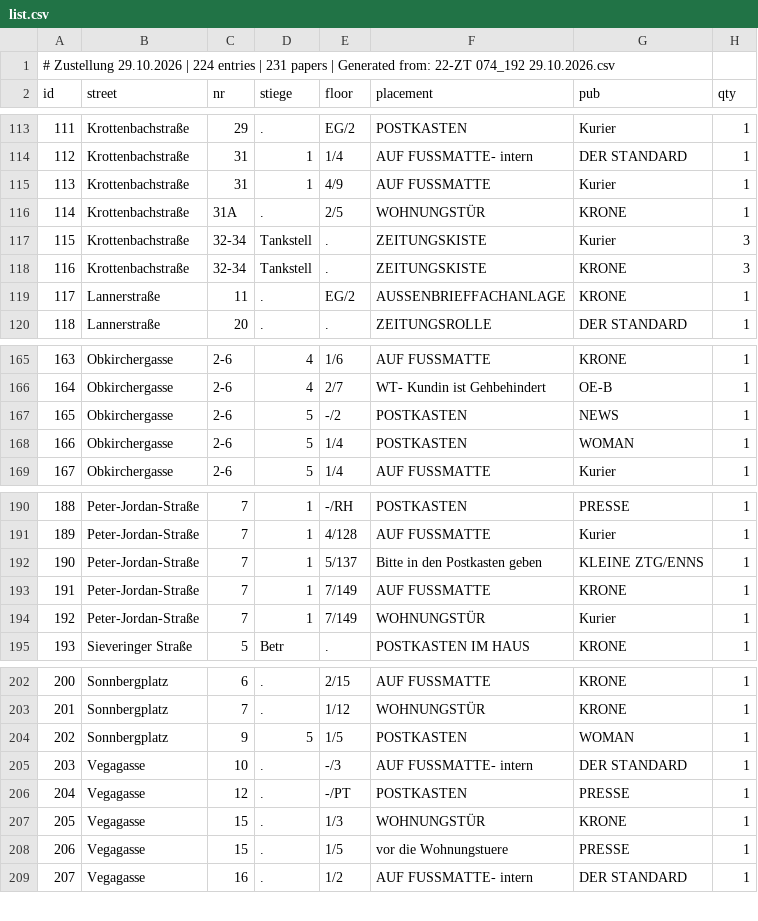
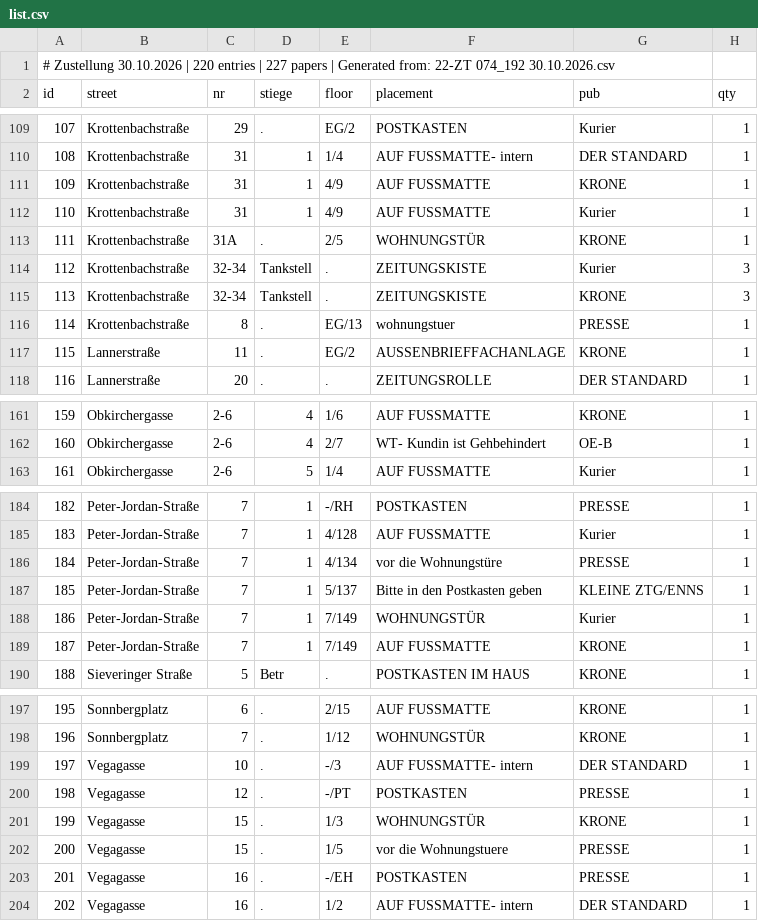
Before and after one commit to invested95-del/zustellung-app, a CSV file: list.csv, drawn as a sheet; only a part is shown, gaps mark what is left out; removed rows and columns are numbered as before the commit, all else as after; the diff covers the shown part only; the diff names each change by its address in the sheet, - before the commit and + after, or states it on an @@ line.

```diff
--- a/list.csv
+++ b/list.csv
@@ column A (id) renumbered from row 1 down @@
+row 111: 109 | Krottenbachstraße | 31 | 1 | 4/9 | AUF FUSSMATTE | KRONE | 1
+row 116: 114 | Krottenbachstraße | 8 | . | EG/13 | wohnungstuer | PRESSE | 1
-row 167: 165 | Obkirchergasse | 2-6 | 5 | -/2 | POSTKASTEN | NEWS | 1
-row 168: 166 | Obkirchergasse | 2-6 | 5 | 1/4 | POSTKASTEN | WOMAN | 1
+row 186: 184 | Peter-Jordan-Straße | 7 | 1 | 4/134 | vor die Wohnungstüre | PRESSE | 1
@@ row 194 moved to row 188: 186 @@
-row 204: 202 | Sonnbergplatz | 9 | 5 | 1/5 | POSTKASTEN | WOMAN | 1
+row 203: 201 | Vegagasse | 16 | . | -/EH | POSTKASTEN | PRESSE | 1
```
Also changed, not shown: 3 added rows, 8 removed rows, 7 moved rows and 11 edited cells elsewhere in this file.
